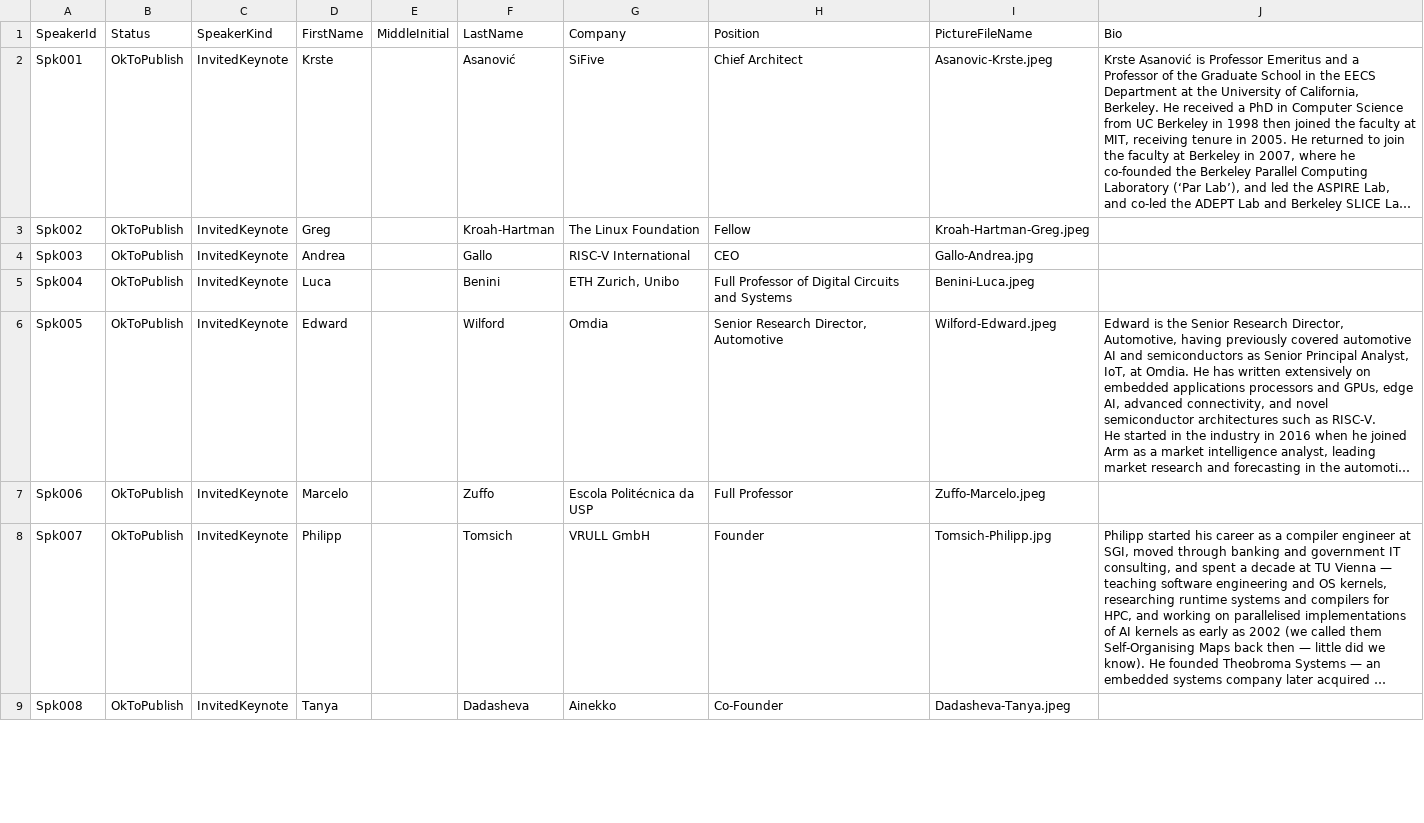
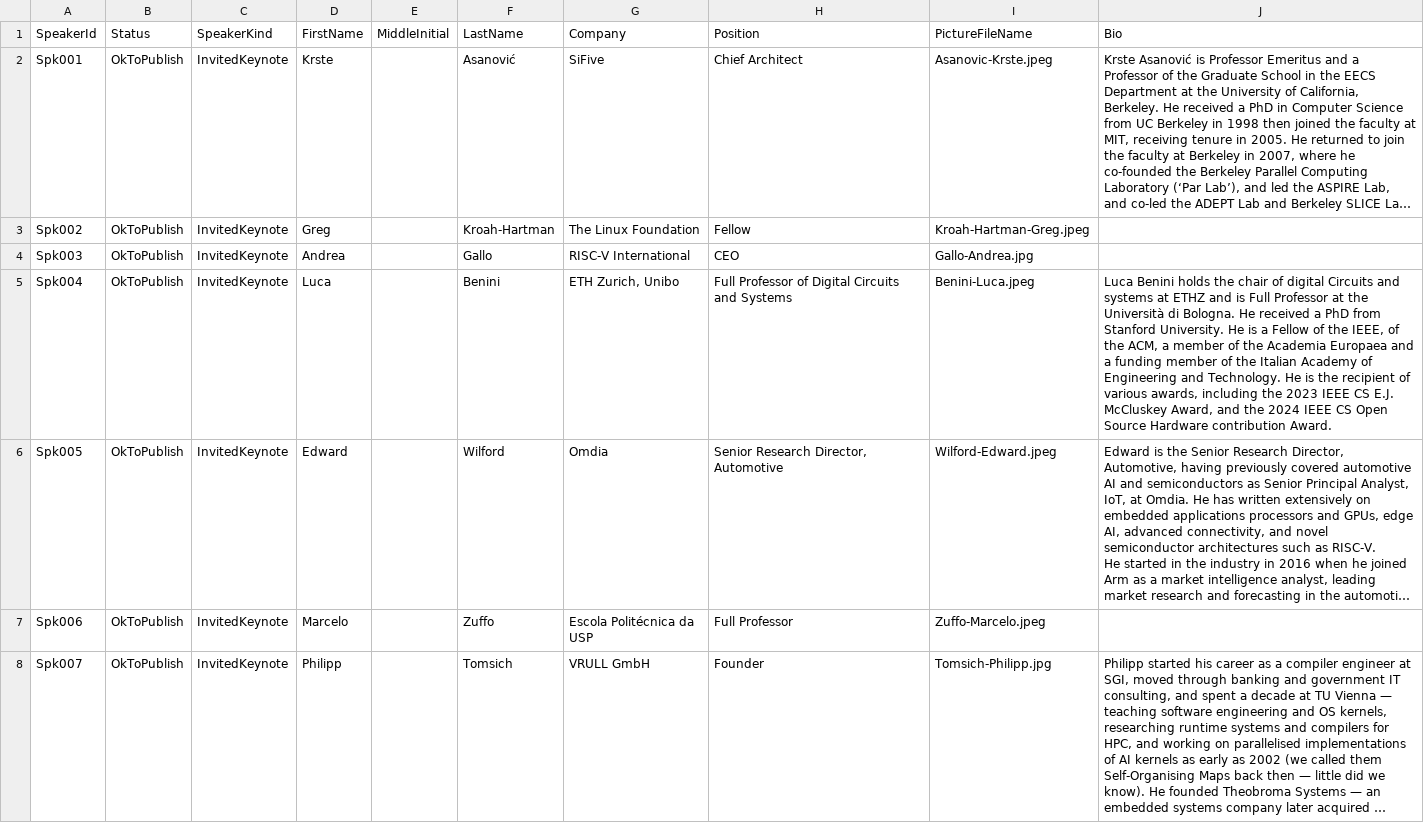
Before and after one commit to riscv-europe/summit-website-development, a CSV file: _data/summit2026/speakers-invited-or-sponsors.csv, drawn as a sheet; only a part is shown; the shorter side is filled out with more unchanged rows; long unchanged cells end in …; the diff covers the shown part only; the diff names each change by its address in the sheet, - before the commit and + after, or states it on an @@ line.

```diff
--- a/_data/summit2026/speakers-invited-or-sponsors.csv
+++ b/_data/summit2026/speakers-invited-or-sponsors.csv
-J5 (Bio): (empty)
+J5 (Bio): Luca Benini holds the chair of digital Circuits and systems at ETHZ and is Full Professor at the Università di Bologna. He received a PhD from Stanford University. He is a Fellow of the IEEE, of the ACM, a member of the Academia Europaea and a funding member of the Italian Academy of Engineering and Technology. He is the recipient of various awards, including the 2023 IEEE CS E.J. McCluskey Award, and the 2024 IEEE CS Open Source Hardware contribution Award.
```
Also changed, not shown: 2 edited cells elsewhere in this file, _data/summit2026/talks-invited-or-sponsors.csv.
